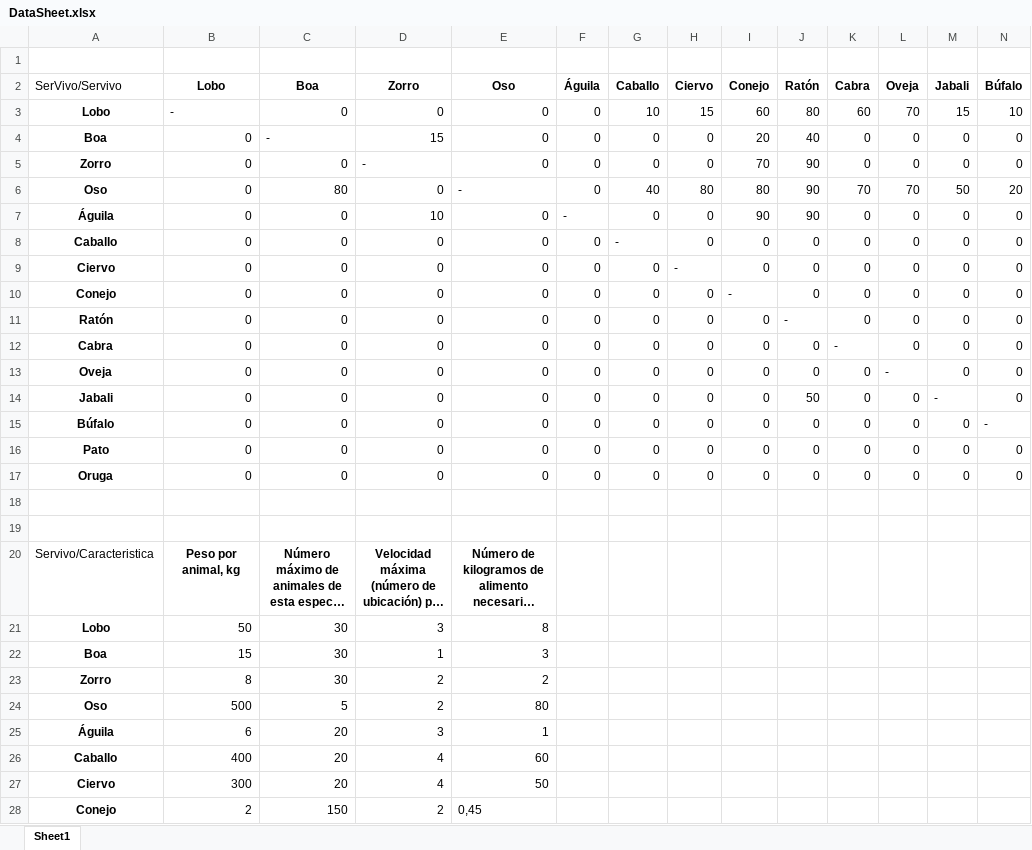
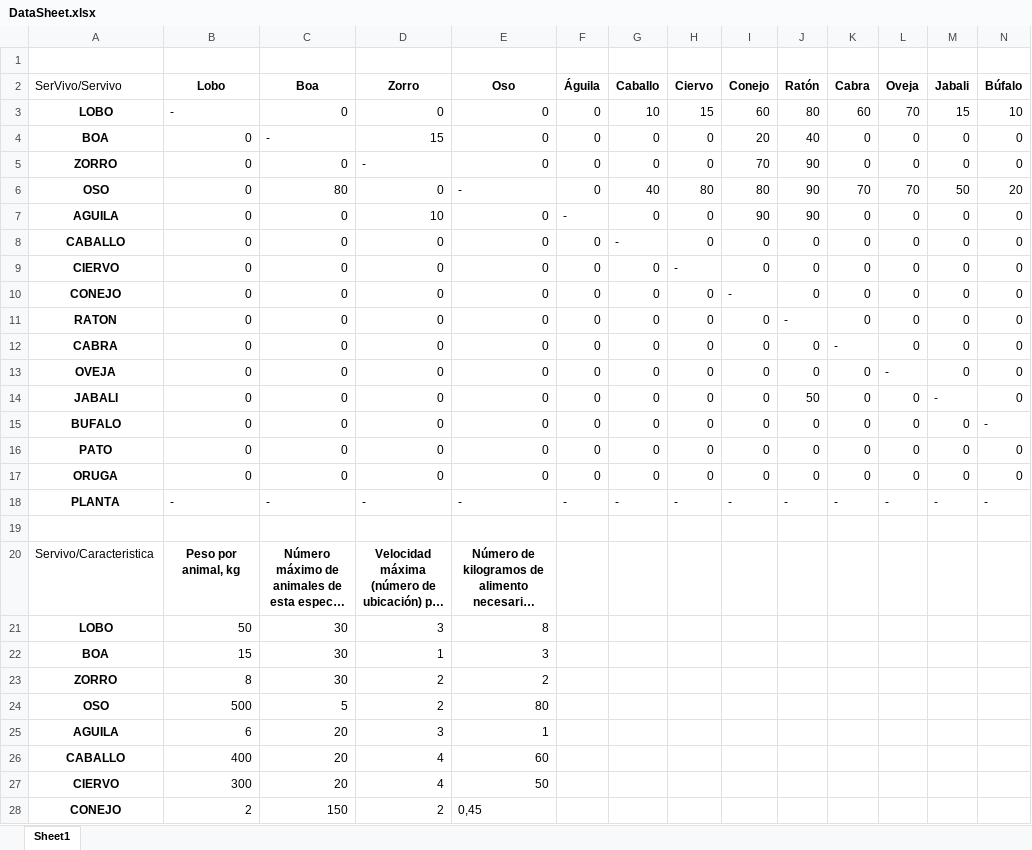
Before and after one commit to ojgonzalezing/proyectofinalmodulo2_v1, an Excel workbook: DataSheet.xlsx, sheet Sheet1, drawn as a sheet; only a part is shown; long unchanged cells end in …; values as stored, in another font and other column widths than the file's, no borders; charts and pictures not drawn; rows hold the shown columns only; the diff covers the shown part only; the diff names each change by its address in the sheet, - before the commit and + after, or states it on an @@ line.

```diff
--- a/DataSheet.xlsx (sheet Sheet1)
+++ b/DataSheet.xlsx (sheet Sheet1)
-A3 (SerVivo/Servivo): Lobo
+A3 (SerVivo/Servivo): LOBO
-A4 (SerVivo/Servivo): Boa
+A4 (SerVivo/Servivo): BOA
-A5 (SerVivo/Servivo): Zorro
+A5 (SerVivo/Servivo): ZORRO
-A6 (SerVivo/Servivo): Oso
+A6 (SerVivo/Servivo): OSO
-A7 (SerVivo/Servivo): Águila
+A7 (SerVivo/Servivo): AGUILA
-A8 (SerVivo/Servivo): Caballo
+A8 (SerVivo/Servivo): CABALLO
-A9 (SerVivo/Servivo): Ciervo
+A9 (SerVivo/Servivo): CIERVO
-A10 (SerVivo/Servivo): Conejo
+A10 (SerVivo/Servivo): CONEJO
-A11 (SerVivo/Servivo): Ratón
+A11 (SerVivo/Servivo): RATON
-A12 (SerVivo/Servivo): Cabra
+A12 (SerVivo/Servivo): CABRA
-A13 (SerVivo/Servivo): Oveja
+A13 (SerVivo/Servivo): OVEJA
-A14 (SerVivo/Servivo): Jabali
+A14 (SerVivo/Servivo): JABALI
-A15 (SerVivo/Servivo): Búfalo
+A15 (SerVivo/Servivo): BUFALO
-A16 (SerVivo/Servivo): Pato
+A16 (SerVivo/Servivo): PATO
-A17 (SerVivo/Servivo): Oruga
+A17 (SerVivo/Servivo): ORUGA
-row 18: (empty)
+row 18: PLANTA | - | - | - | - | - | - | - | - | - | - | - | - | -
-A21 (SerVivo/Servivo): Lobo
+A21 (SerVivo/Servivo): LOBO
-A22 (SerVivo/Servivo): Boa
+A22 (SerVivo/Servivo): BOA
-A23 (SerVivo/Servivo): Zorro
+A23 (SerVivo/Servivo): ZORRO
-A24 (SerVivo/Servivo): Oso
+A24 (SerVivo/Servivo): OSO
-A25 (SerVivo/Servivo): Águila
+A25 (SerVivo/Servivo): AGUILA
-A26 (SerVivo/Servivo): Caballo
+A26 (SerVivo/Servivo): CABALLO
-A27 (SerVivo/Servivo): Ciervo
+A27 (SerVivo/Servivo): CIERVO
-A28 (SerVivo/Servivo): Conejo
+A28 (SerVivo/Servivo): CONEJO
```
Also changed, not shown: 8 edited cells elsewhere in this sheet, 5 other files.
